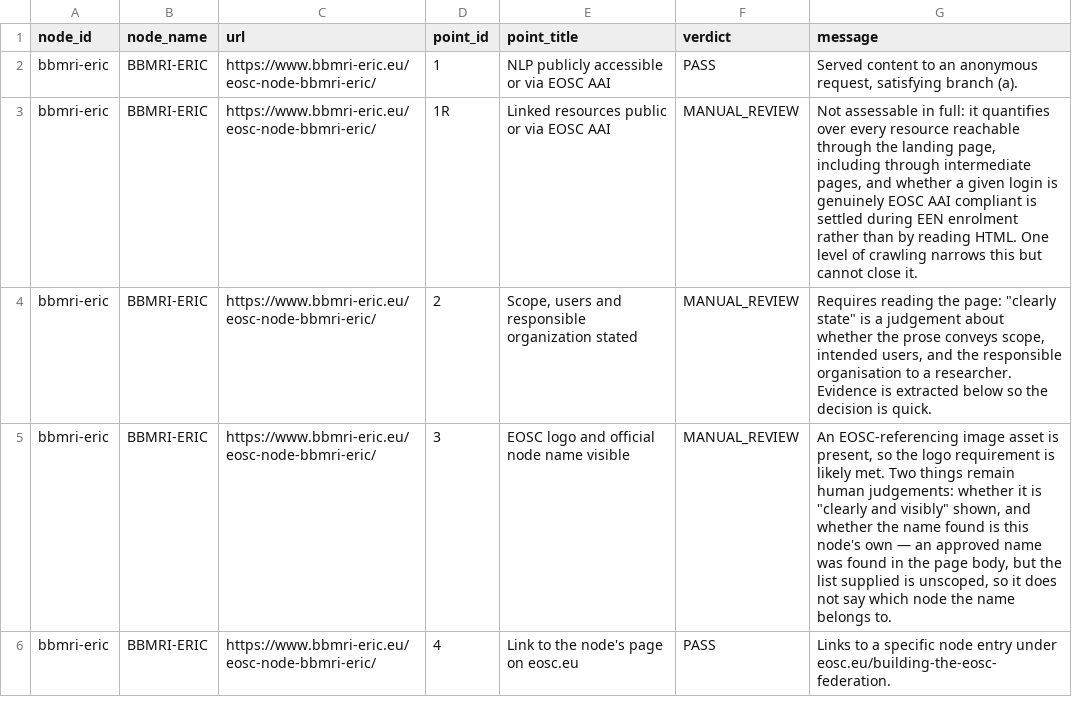
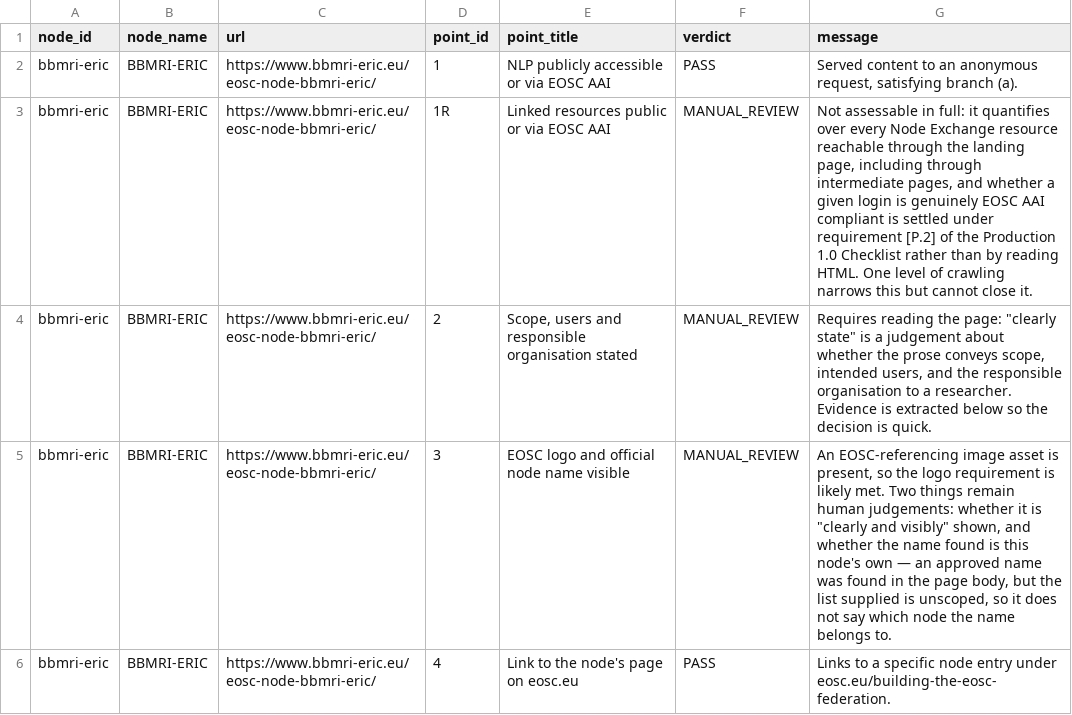
Before and after one commit to marioreale/eosc-basic-compliance, a CSV file: results/results.csv, drawn as a sheet; only a part is shown; the diff covers the shown part only.

Commit message:
Switch the reference checklist to Node Landing Page Verification Checklist v3.1 (24 Sep 2026); rules unchanged, published web-4 evidence re-scored under v3.1

```diff
--- a/results/results.csv
+++ b/results/results.csv
@@ -2,4 +2,4 @@ node_id,node_name,url,point_id,point_title,verdict,message
 bbmri-eric,BBMRI-ERIC,https://www.bbmri-eric.eu/eosc-node-bbmri-eric/,1,NLP publicly accessible or via EOSC AAI,PASS,"Served content to an anonymous request, satisfying branch (a)."
-bbmri-eric,BBMRI-ERIC,https://www.bbmri-eric.eu/eosc-node-bbmri-eric/,1R,Linked resources public or via EOSC AAI,MANUAL_REVIEW,"Not assessable in full: it quantifies over every resource reachable through the landing page, including through intermediate pages, and whether a given login is genuinely EOSC AAI compliant is settled during EEN enrolment rather than by reading HTML. One level of crawling narrows this but cannot close it."
-bbmri-eric,BBMRI-ERIC,https://www.bbmri-eric.eu/eosc-node-bbmri-eric/,2,"Scope, users and responsible organization stated",MANUAL_REVIEW,"Requires reading the page: ""clearly state"" is a judgement about whether the prose conveys scope, intended users, and the responsible organisation to a researcher. Evidence is extracted below so the decision is quick."
+bbmri-eric,BBMRI-ERIC,https://www.bbmri-eric.eu/eosc-node-bbmri-eric/,1R,Linked resources public or via EOSC AAI,MANUAL_REVIEW,"Not assessable in full: it quantifies over every Node Exchange resource reachable through the landing page, including through intermediate pages, and whether a given login is genuinely EOSC AAI compliant is settled under requirement [P.2] of the Production 1.0 Checklist rather than by reading HTML. One level of crawling narrows this but cannot close it."
+bbmri-eric,BBMRI-ERIC,https://www.bbmri-eric.eu/eosc-node-bbmri-eric/,2,"Scope, users and responsible organisation stated",MANUAL_REVIEW,"Requires reading the page: ""clearly state"" is a judgement about whether the prose conveys scope, intended users, and the responsible organisation to a researcher. Evidence is extracted below so the decision is quick."
 bbmri-eric,BBMRI-ERIC,https://www.bbmri-eric.eu/eosc-node-bbmri-eric/,3,EOSC logo and official node name visible,MANUAL_REVIEW,"An EOSC-referencing image asset is present, so the logo requirement is likely met. Two things remain human judgements: whether it is ""clearly and visibly"" shown, and whether the name found is this node's own — an approved name was found in the page body, but the list supplied is unscoped, so it does not say which node the name belongs to."
```
Also changed, not shown: 37 edited cells elsewhere in this file, 18 other files.
